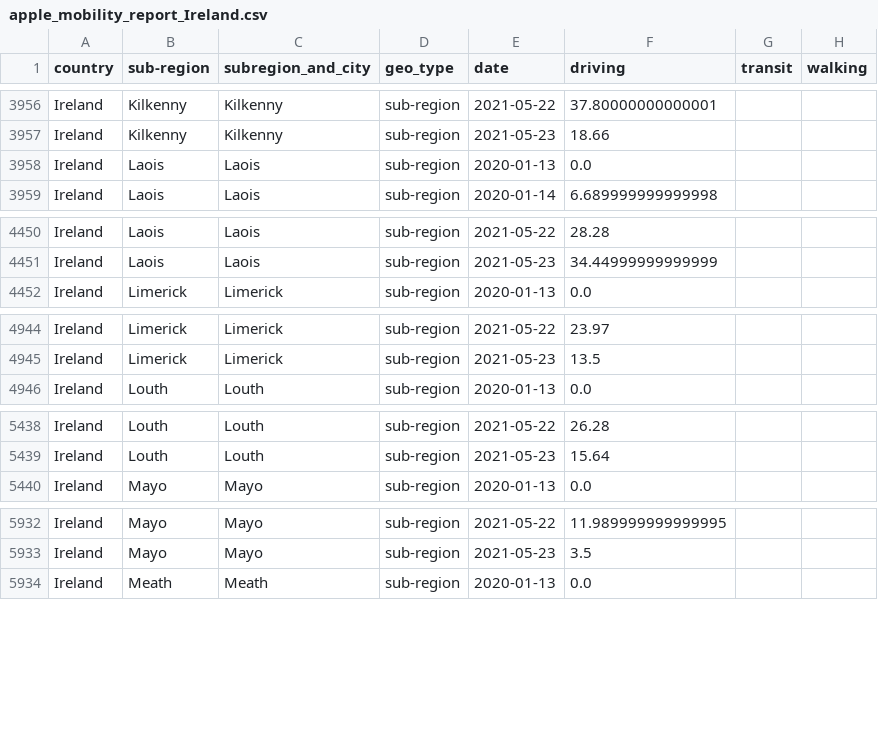
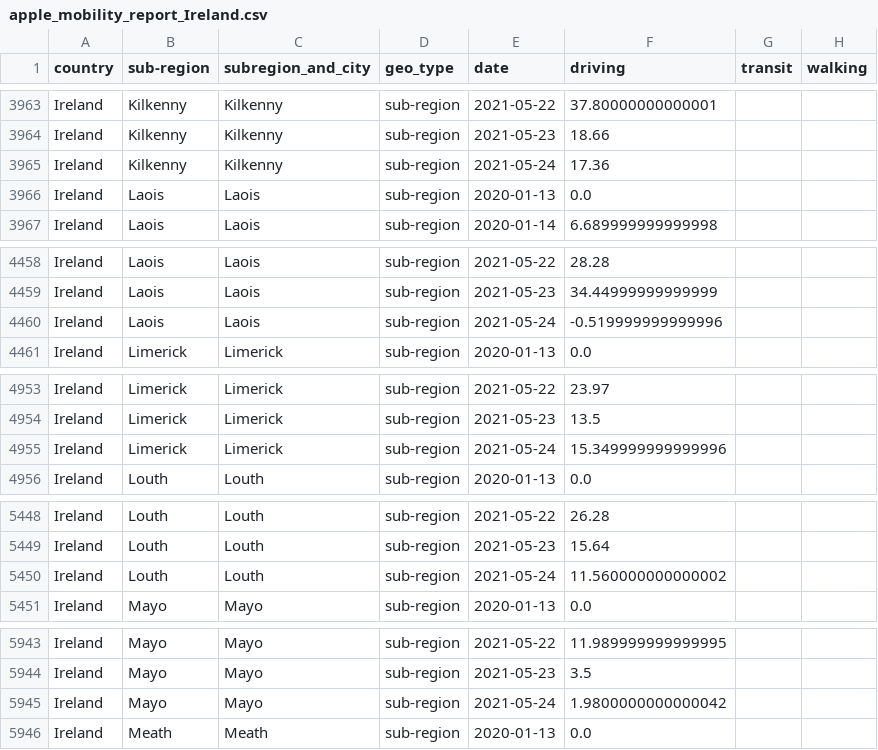
Before and after one commit to ActiveConclusion/COVID19_mobility_google_sheets, a CSV file: apple_mobility_report_Ireland.csv, drawn as a sheet; only a part is shown, gaps mark what is left out; the diff covers the shown part only.

```diff
--- a/apple_mobility_report_Ireland.csv
+++ b/apple_mobility_report_Ireland.csv
@@ -3957,2 +3964,3 @@ Ireland,Kilkenny,Kilkenny,sub-region,2021-05-22,37.80000000000001,,
 Ireland,Kilkenny,Kilkenny,sub-region,2021-05-23,18.66,,
+Ireland,Kilkenny,Kilkenny,sub-region,2021-05-24,17.36,,
 Ireland,Laois,Laois,sub-region,2020-01-13,0.0,,
@@ -4451,2 +4459,3 @@ Ireland,Laois,Laois,sub-region,2021-05-22,28.28,,
 Ireland,Laois,Laois,sub-region,2021-05-23,34.44999999999999,,
+Ireland,Laois,Laois,sub-region,2021-05-24,-0.519999999999996,,
 Ireland,Limerick,Limerick,sub-region,2020-01-13,0.0,,
@@ -4945,2 +4954,3 @@ Ireland,Limerick,Limerick,sub-region,2021-05-22,23.97,,
 Ireland,Limerick,Limerick,sub-region,2021-05-23,13.5,,
+Ireland,Limerick,Limerick,sub-region,2021-05-24,15.349999999999996,,
 Ireland,Louth,Louth,sub-region,2020-01-13,0.0,,
@@ -5439,2 +5449,3 @@ Ireland,Louth,Louth,sub-region,2021-05-22,26.28,,
 Ireland,Louth,Louth,sub-region,2021-05-23,15.64,,
+Ireland,Louth,Louth,sub-region,2021-05-24,11.560000000000002,,
 Ireland,Mayo,Mayo,sub-region,2020-01-13,0.0,,
@@ -5933,2 +5944,3 @@ Ireland,Mayo,Mayo,sub-region,2021-05-22,11.989999999999995,,
 Ireland,Mayo,Mayo,sub-region,2021-05-23,3.5,,
+Ireland,Mayo,Mayo,sub-region,2021-05-24,1.9800000000000042,,
 Ireland,Meath,Meath,sub-region,2020-01-13,0.0,,
```
Also changed, not shown: 18 added rows elsewhere in this file.
